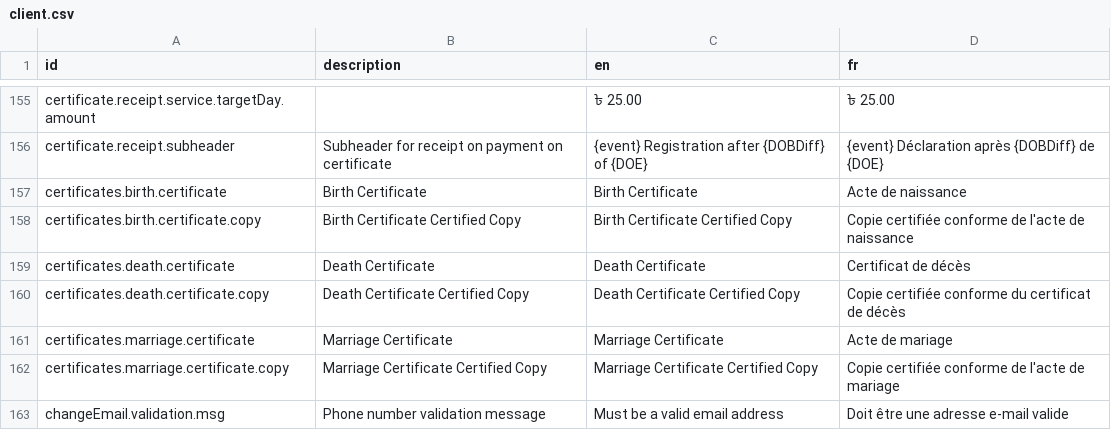
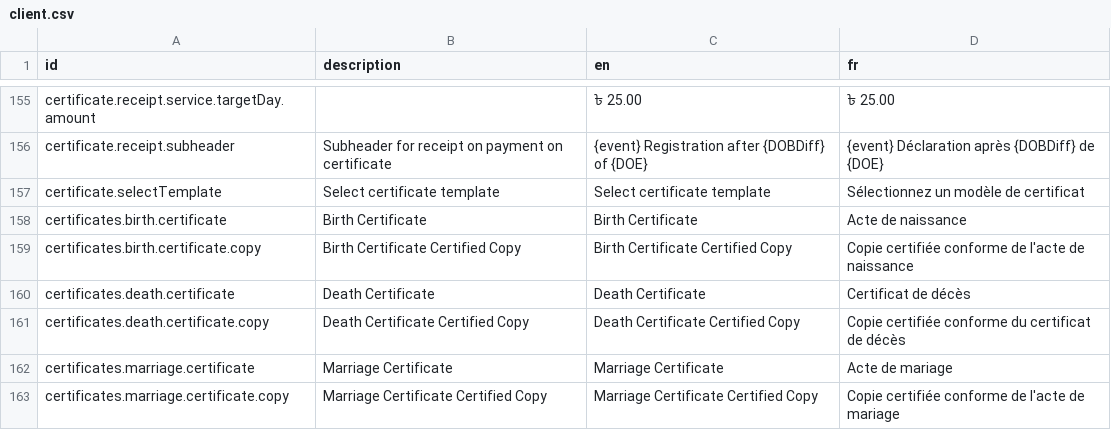
Before and after one commit to opencrvs88/opencrvs-countryconfig, a CSV file: src/translations/client.csv, drawn as a sheet; only a part is shown, gaps mark what is left out; the shorter side is filled out with more unchanged rows.

Commit message:
select certificate template label added

```diff
--- a/src/translations/client.csv
+++ b/src/translations/client.csv
@@ -158,2 +158,3 @@ certificate.receipt.service.targetDay.amount,,৳ 25.00,৳ 25.00
 certificate.receipt.subheader,Subheader for receipt on payment on certificate,{event} Registration after {DOBDiff} of {DOE},{event} Déclaration après {DOBDiff} de {DOE}
+certificate.selectTemplate,Select certificate template,Select certificate template,Sélectionnez un modèle de certificat
 certificates.birth.certificate,Birth Certificate,Birth Certificate,Acte de naissance
```
